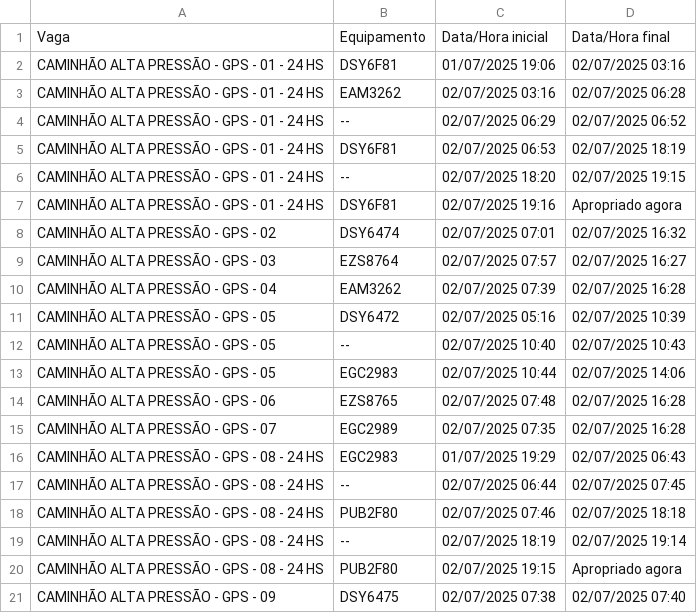
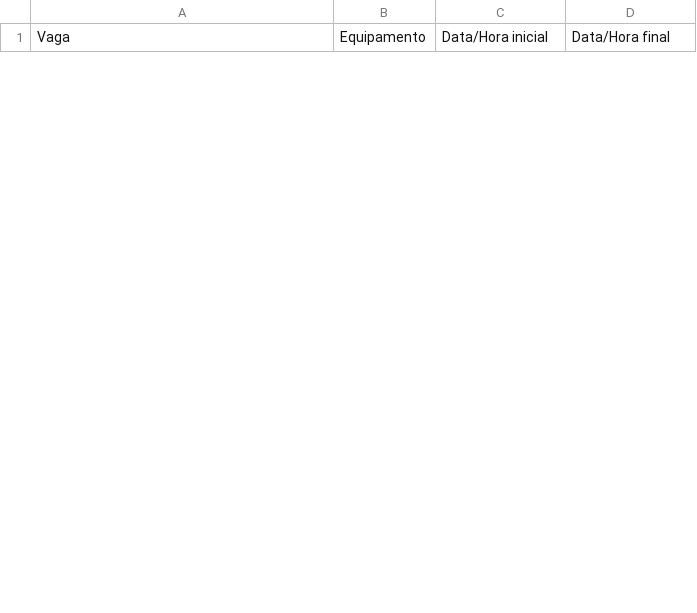
Before and after one commit to GrupoGps-Mecanizada/Controle-De-Programa-es, a CSV file: data/apropriacoes/apropriacao-latest.csv, drawn as a sheet; only a part is shown; the diff covers the shown part only.

Commit message:
GPS Multi-Collector v5.0 - ⏱️ Apropriações - 23 registros - 03/07/2025, 22:55:42

```diff
--- a/data/apropriacoes/apropriacao-latest.csv
+++ b/data/apropriacoes/apropriacao-latest.csv
@@ -1,21 +1 @@
 Vaga,Equipamento,Data/Hora inicial,Data/Hora final
-CAMINHÃO ALTA PRESSÃO - GPS - 01 - 24 HS,DSY6F81,01/07/2025 19:06,02/07/2025 03:16
-CAMINHÃO ALTA PRESSÃO - GPS - 01 - 24 HS,EAM3262,02/07/2025 03:16,02/07/2025 06:28
-CAMINHÃO ALTA PRESSÃO - GPS - 01 - 24 HS,--,02/07/2025 06:29,02/07/2025 06:52
-CAMINHÃO ALTA PRESSÃO - GPS - 01 - 24 HS,DSY6F81,02/07/2025 06:53,02/07/2025 18:19
-CAMINHÃO ALTA PRESSÃO - GPS - 01 - 24 HS,--,02/07/2025 18:20,02/07/2025 19:15
-CAMINHÃO ALTA PRESSÃO - GPS - 01 - 24 HS,DSY6F81,02/07/2025 19:16,Apropriado agora
-CAMINHÃO ALTA PRESSÃO - GPS - 02,DSY6474,02/07/2025 07:01,02/07/2025 16:32
-CAMINHÃO ALTA PRESSÃO - GPS - 03,EZS8764,02/07/2025 07:57,02/07/2025 16:27
-CAMINHÃO ALTA PRESSÃO - GPS - 04,EAM3262,02/07/2025 07:39,02/07/2025 16:28
-CAMINHÃO ALTA PRESSÃO - GPS - 05,DSY6472,02/07/2025 05:16,02/07/2025 10:39
-CAMINHÃO ALTA PRESSÃO - GPS - 05,--,02/07/2025 10:40,02/07/2025 10:43
-CAMINHÃO ALTA PRESSÃO - GPS - 05,EGC2983,02/07/2025 10:44,02/07/2025 14:06
-CAMINHÃO ALTA PRESSÃO - GPS - 06,EZS8765,02/07/2025 07:48,02/07/2025 16:28
-CAMINHÃO ALTA PRESSÃO - GPS - 07,EGC2989,02/07/2025 07:35,02/07/2025 16:28
-CAMINHÃO ALTA PRESSÃO - GPS - 08 - 24 HS,EGC2983,01/07/2025 19:29,02/07/2025 06:43
-CAMINHÃO ALTA PRESSÃO - GPS - 08 - 24 HS,--,02/07/2025 06:44,02/07/2025 07:45
-CAMINHÃO ALTA PRESSÃO - GPS - 08 - 24 HS,PUB2F80,02/07/2025 07:46,02/07/2025 18:18
-CAMINHÃO ALTA PRESSÃO - GPS - 08 - 24 HS,--,02/07/2025 18:19,02/07/2025 19:14
-CAMINHÃO ALTA PRESSÃO - GPS - 08 - 24 HS,PUB2F80,02/07/2025 19:15,Apropriado agora
-CAMINHÃO ALTA PRESSÃO - GPS - 09,DSY6475,02/07/2025 07:38,02/07/2025 07:40
```
Also changed, not shown: 23 added rows and 17 removed rows elsewhere in this file.
